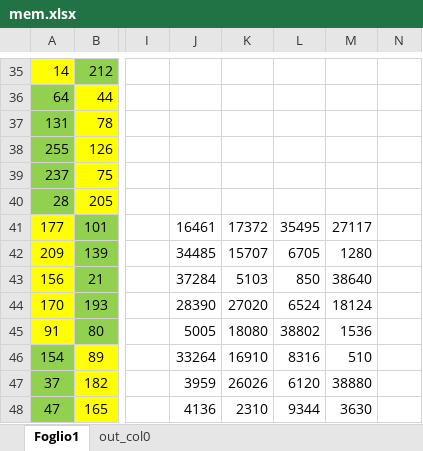
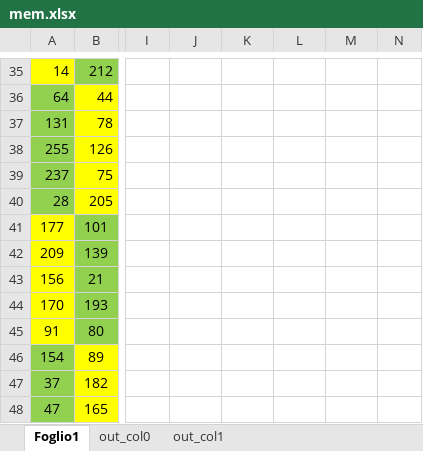
Before and after one commit to francesco1648/isa_file, an Excel workbook: test_conv1d/test_conv1d/mem.xlsx, sheet Foglio1, drawn as a sheet; only a part is shown, gaps mark what is left out; values as stored, in another font and other column widths than the file's, no borders; the diff covers the shown part only; the diff names each change by its address in the sheet, - before the commit and + after, or states it on an @@ line.

```diff
--- a/test_conv1d/test_conv1d/mem.xlsx (sheet Foglio1)
+++ b/test_conv1d/test_conv1d/mem.xlsx (sheet Foglio1)
+sheet tab: out_col1
-J41: 16461
+J41: (empty)
-K41: 17372
+K41: (empty)
-L41: 35495
+L41: (empty)
-M41: 27117
+M41: (empty)
-J42: 34485
+J42: (empty)
-K42: 15707
+K42: (empty)
-L42: 6705
+L42: (empty)
-M42: 1280
+M42: (empty)
-J43: 37284
+J43: (empty)
-K43: 5103
+K43: (empty)
-L43: 850
+L43: (empty)
-M43: 38640
+M43: (empty)
-J44: 28390
+J44: (empty)
-K44: 27020
+K44: (empty)
-L44: 6524
+L44: (empty)
-M44: 18124
+M44: (empty)
-J45: 5005
+J45: (empty)
-K45: 18080
+K45: (empty)
-L45: 38802
+L45: (empty)
-M45: 1536
+M45: (empty)
-J46: 33264
+J46: (empty)
-K46: 16910
+K46: (empty)
-L46: 8316
+L46: (empty)
-M46: 510
+M46: (empty)
-J47: 3959
+J47: (empty)
-K47: 26026
+K47: (empty)
-L47: 6120
+L47: (empty)
-M47: 38880
+M47: (empty)
-J48: 4136
+J48: (empty)
-K48: 2310
+K48: (empty)
-L48: 9344
+L48: (empty)
-M48: 3630
+M48: (empty)
```
Also changed, not shown: 50 edited cells elsewhere in this sheet, sheet out_col0, formulas that keep their value, 15 other files.
